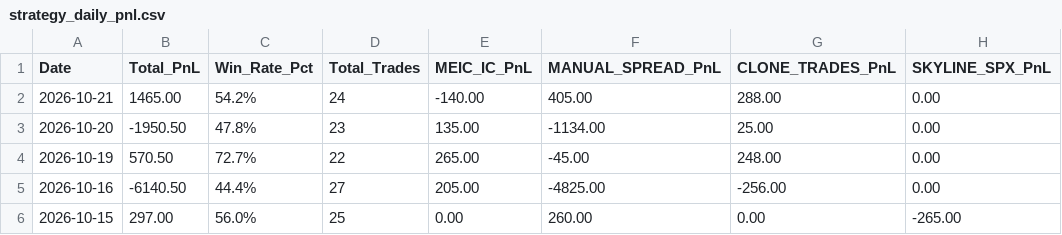
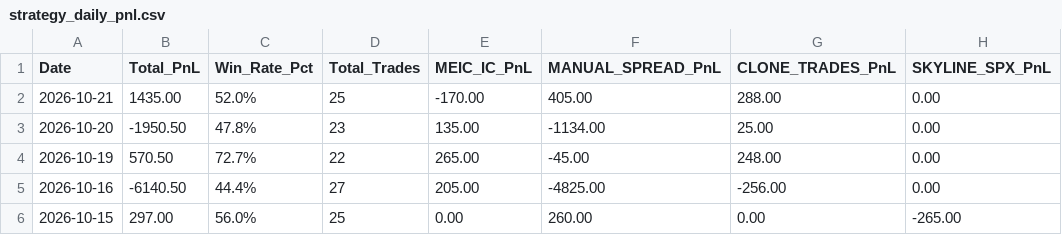
Before and after one commit to meetsang/MEIC-with-Dash-main-V2, a CSV file: reports/strategy_daily_pnl.csv, drawn as a sheet; only a part is shown; the diff names each change by its address in the sheet, - before the commit and + after, or states it on an @@ line.

Commit message:
perf: throttle supervisor heartbeat, cache resolved trade paths, and optimize market data I/O
- blocks/stop/v3/supervisor.py: Throttle heartbeat and metrics file writes to 1.5s interval while keeping stop evaluation at 250ms; add retry loop on Windows PermissionError during atomic file replacement.
- market_data/aggregator.py: Cache CSV header existence check and streamline formatted buffered writes to avoid per-tick os.path.isfile stat calls and csv.writer object churn.
- dashboard/server.py: Cache resolved trade paths in memory to eliminate full glob.glob scans across historical date directories on every UI polling cycle.
- strategies/loader.py: Check file mtime before module reloading to avoid redundant class allocations in memory when source files have not changed.
- reports/strategy_daily_pnl.csv: Update daily strategy PnL report for 2026-10-21.

```diff
--- a/reports/strategy_daily_pnl.csv
+++ b/reports/strategy_daily_pnl.csv
-B2 (Total_PnL): 1465.00
+B2 (Total_PnL): 1435.00
-C2 (Win_Rate_Pct): 54.2%
+C2 (Win_Rate_Pct): 52.0%
-D2 (Total_Trades): 24
+D2 (Total_Trades): 25
-E2 (MEIC_IC_PnL): -140.00
+E2 (MEIC_IC_PnL): -170.00
```
Also changed, not shown: 4 other files.
